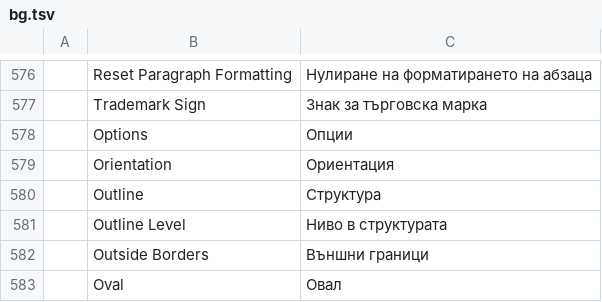
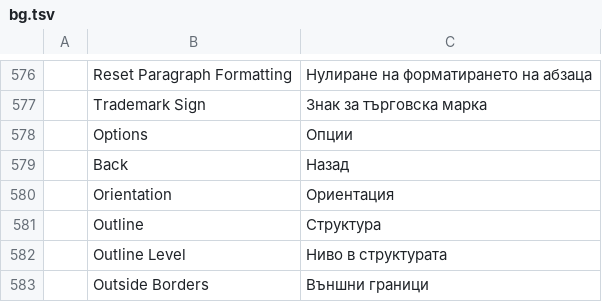
Before and after one commit to chanonss/khiankrub, a TSV file: crates/ui-egui/src/i18n/bg.tsv, drawn as a sheet; only a part is shown, gaps mark what is left out; the shorter side is filled out with more unchanged rows; the diff names each change by its address in the sheet, - before the commit and + after, or states it on an @@ line.

```diff
--- a/crates/ui-egui/src/i18n/bg.tsv
+++ b/crates/ui-egui/src/i18n/bg.tsv
+row 579:  | Back | Назад
```
Also changed, not shown: crates/ui-egui/src/i18n/it.tsv, crates/ui-egui/src/i18n/ru.tsv, 22 other files.
